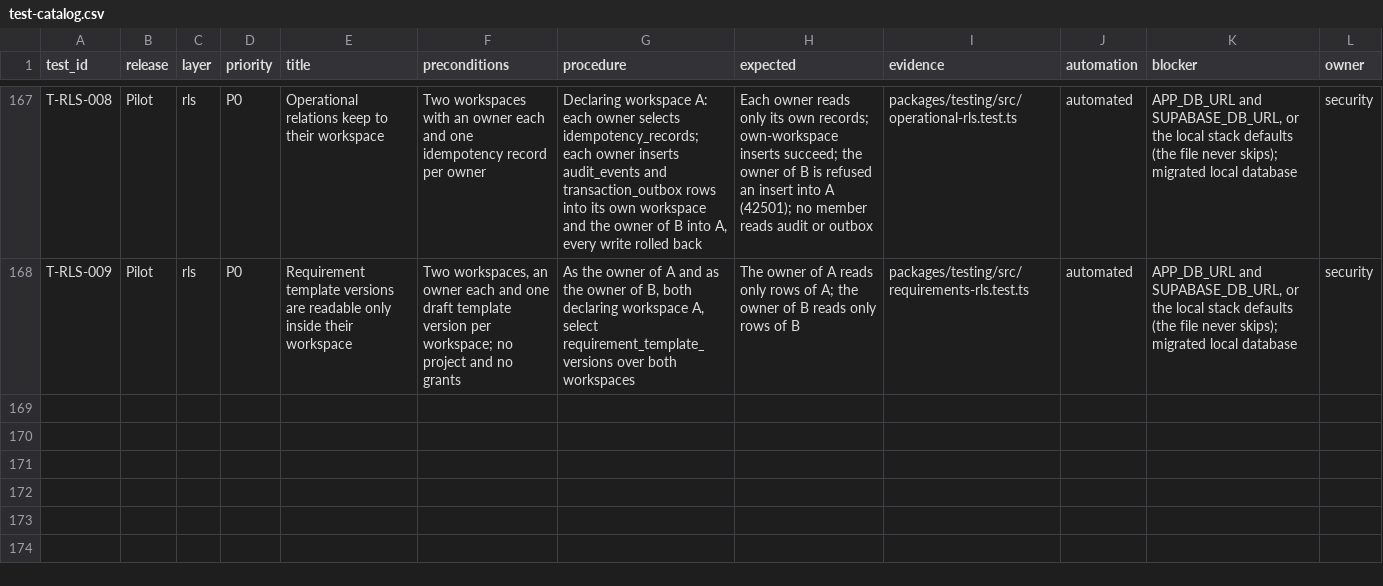
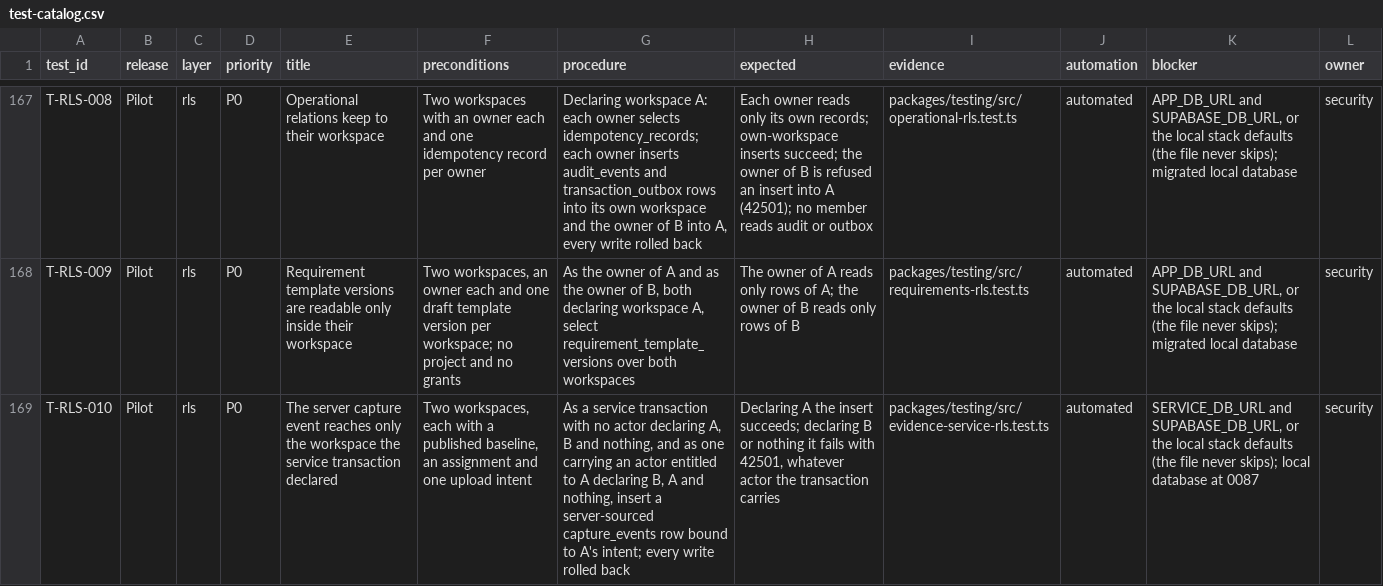
Before and after one commit to akisly/go-proceed, a CSV file: technical/test-catalog.csv, drawn as a sheet; only a part is shown, gaps mark what is left out; the diff names each change by its address in the sheet, - before the commit and + after, or states it on an @@ line.

```diff
--- a/technical/test-catalog.csv
+++ b/technical/test-catalog.csv
+row 169: T-RLS-010 | Pilot | rls | P0 | The server capture event reaches only the workspace the service transaction declared | Two workspaces, each with a published baseline, an assignment and one upload intent | As a service transaction with no actor declaring A, B and nothing, and as one carrying an actor entitled to A declaring B, A and nothing, insert a server-sourced capture_events row bound to A's intent; every write rolled back | Declaring A the insert succeeds; declaring B or nothing it fails with 42501, whatever actor the transaction carries | packages/testing/src/evidence-service-rls.test.ts | automated | SERVICE_DB_URL and SUPABASE_DB_URL, or the local stack defaults (the file never skips); local database at 0087 | security
```
Also changed, not shown: technical/data-access-surface.csv, technical/database/invariant-catalog.csv, 12 other files.
